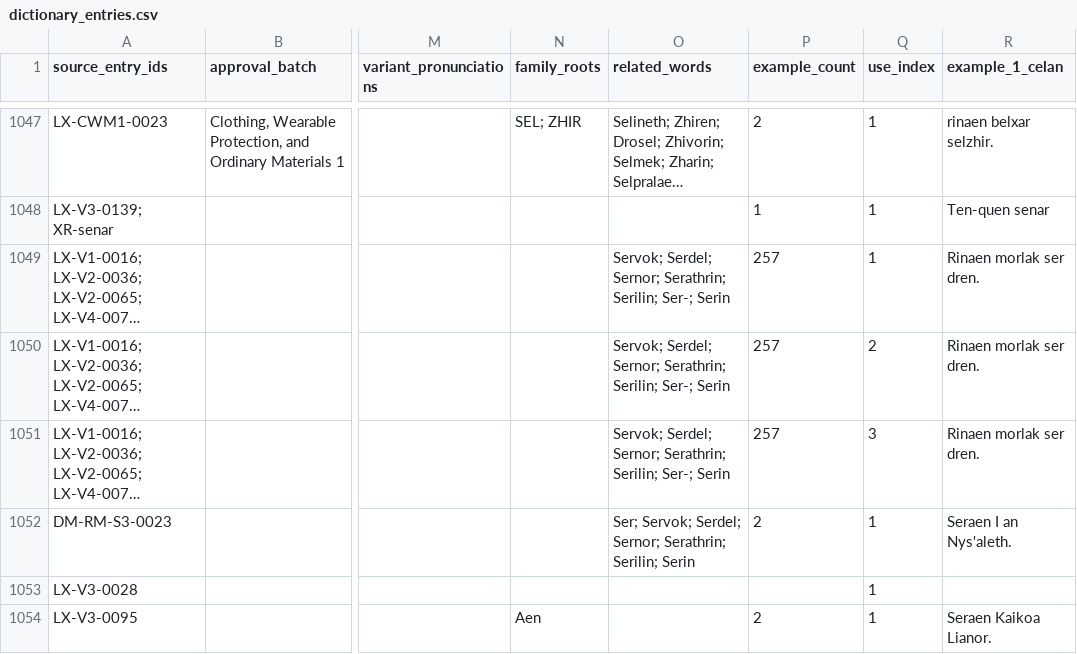
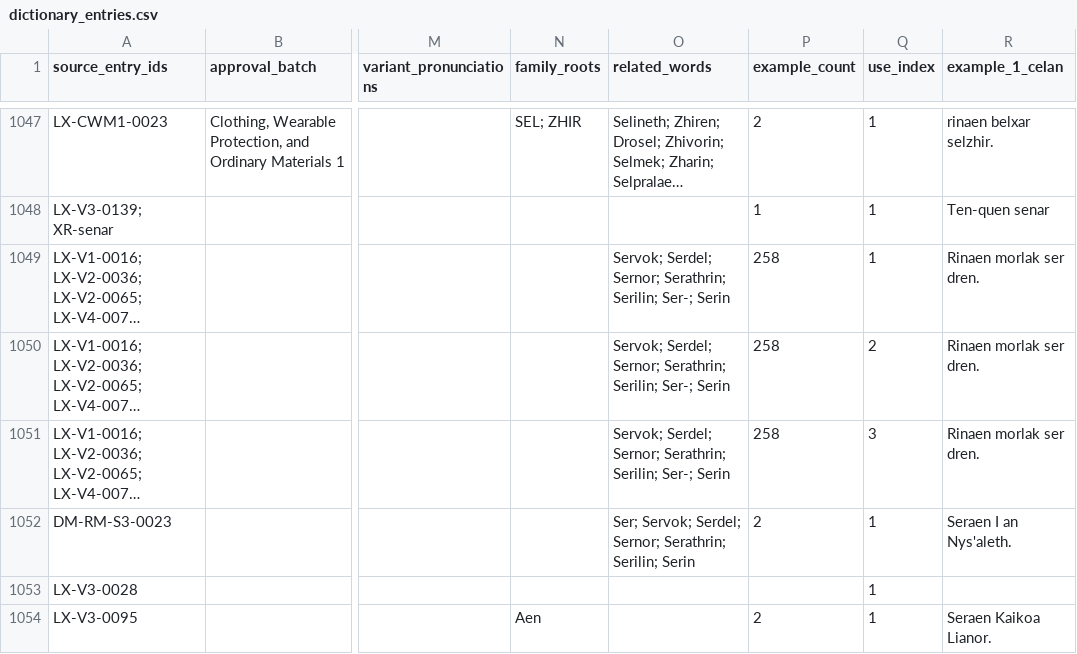
Before and after one commit to artistbaron-cmyk/celan-database, a CSV file: data/dictionary_entries.csv, drawn as a sheet; only a part is shown, gaps mark what is left out; long unchanged cells end in …; the diff covers the shown part only; the diff names each change by its address in the sheet, - before the commit and + after, or states it on an @@ line.

```diff
--- a/data/dictionary_entries.csv
+++ b/data/dictionary_entries.csv
-P1049:P1051 (example_count): 257
+P1049:P1051 (example_count): 258
```
Also changed, not shown: 111 edited cells elsewhere in this file, data/lexicon_expansions.csv, 30 other files.
